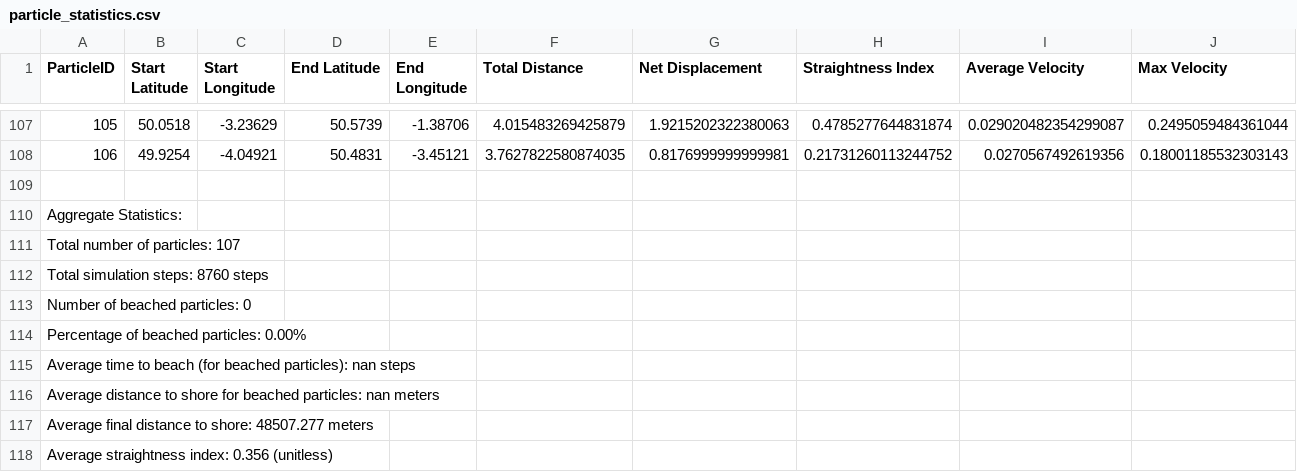
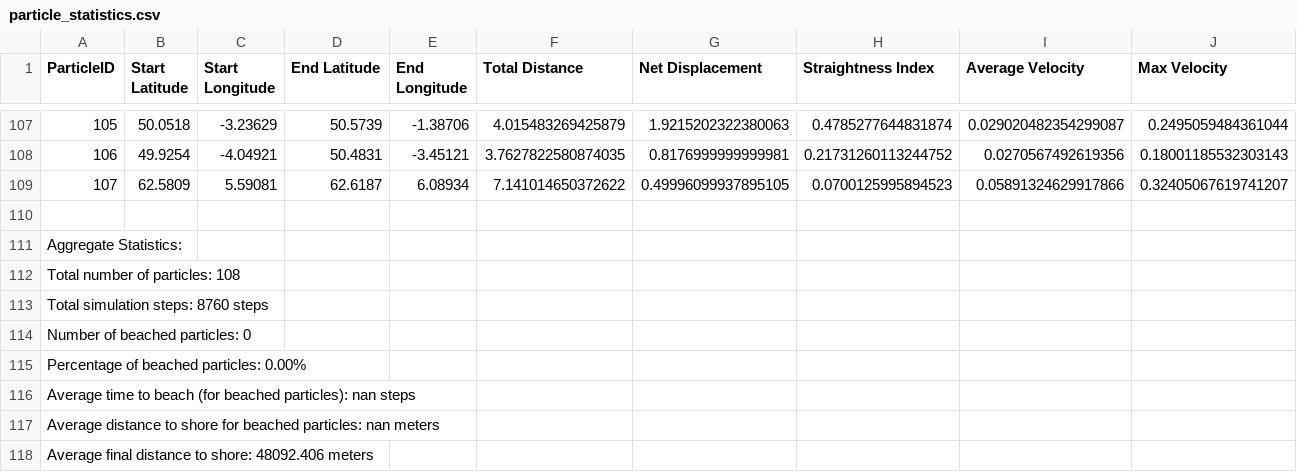
Before and after one commit to OmniFrus/interactive-track-and-trace, a CSV file: SimData/Conditional/ParcelsFreeSlip/DistanceBased/particle_statistics.csv, drawn as a sheet; only a part is shown, gaps mark what is left out; the shorter side is filled out with more unchanged rows; addresses are those after the commit; rows hold the shown columns only; the diff names each change by its address in the sheet, - before the commit and + after, or states it on an @@ line.

```diff
--- a/SimData/Conditional/ParcelsFreeSlip/DistanceBased/particle_statistics.csv
+++ b/SimData/Conditional/ParcelsFreeSlip/DistanceBased/particle_statistics.csv
+row 109: 107 | 62.5809 | 5.59081 | 62.6187 | 6.08934 | 7.141014650372622 | 0.49996099937895105 | 0.0700125995894523 | 0.05891324629917866 | 0.32405067619741207
@@ column A (ParticleID) renumbered from row 112 down @@
```
Also changed, not shown: 13 other files.
